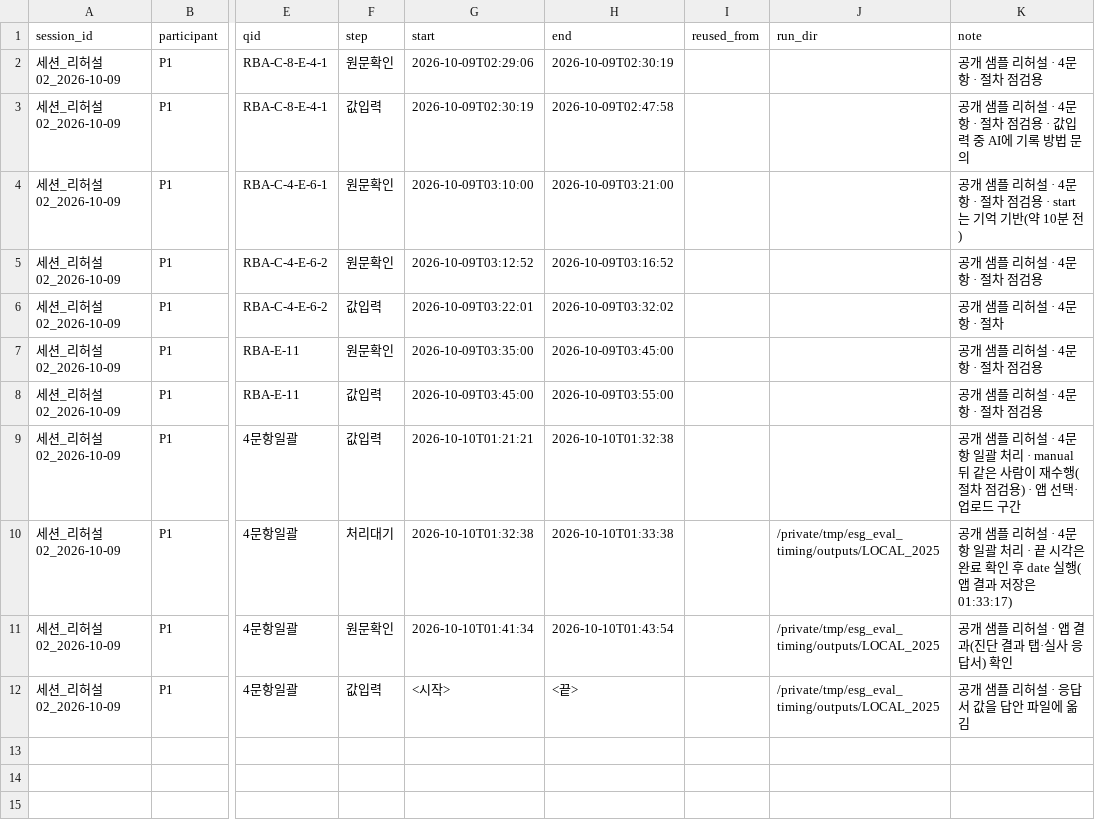
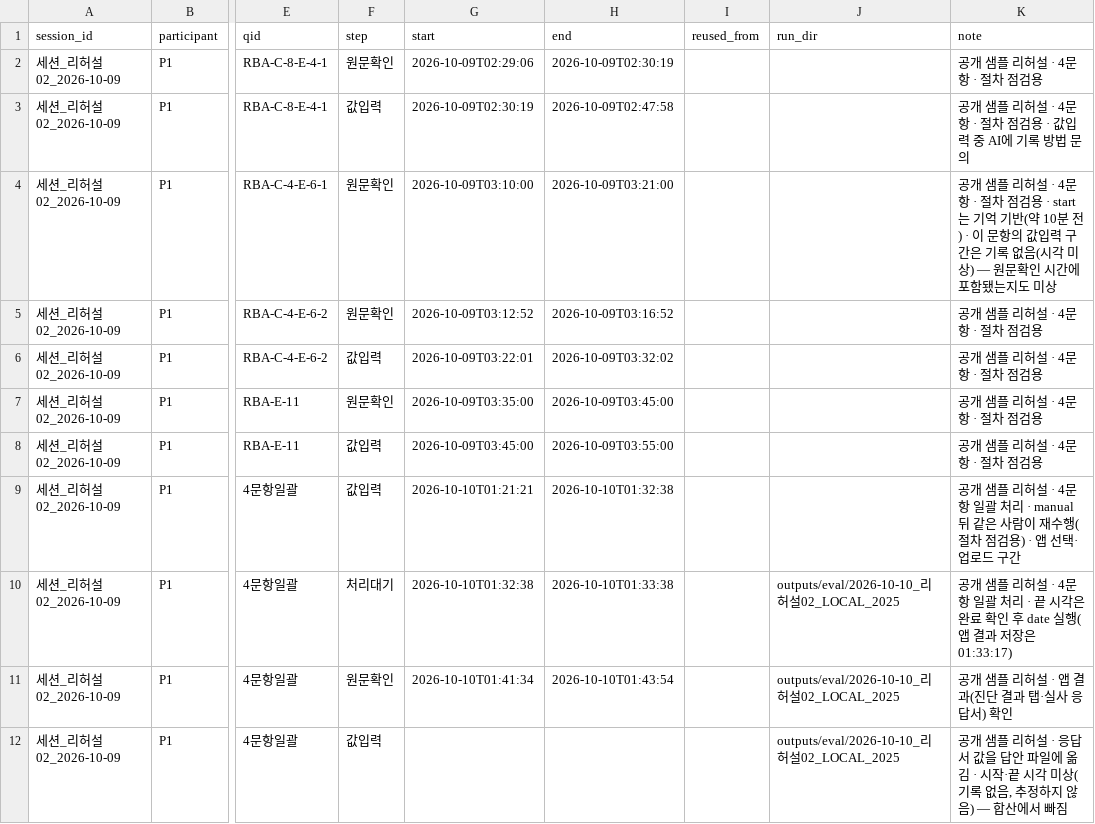
Before and after one commit to calix070924-wq/ESGenie, a CSV file: data/eval/worklog/세션_리허설02_2026-10-09.csv, drawn as a sheet; only a part is shown, gaps mark what is left out; the diff names each change by its address in the sheet, - before the commit and + after, or states it on an @@ line.

```diff
--- a/data/eval/worklog/세션_리허설02_2026-10-09.csv
+++ b/data/eval/worklog/세션_리허설02_2026-10-09.csv
-K4 (note): …분 전)
+K4 (note): …분 전) · 이 문항의 값입력 구간은 기록 없음(시각 미상) — 원문확인 시간에 포함됐는지도 미상
-K6 (note): 공개 샘플 리허설 · 4문항 · 절차
+K6 (note): 공개 샘플 리허설 · 4문항 · 절차 점검용
-J10:J12 (run_dir): /private/tmp/esg_eval_timing/outputs/LOCAL_2025
+J10:J12 (run_dir): outputs/eval/2026-10-10_리허설02_LOCAL_2025
-G12 (start): <시작>
+G12 (start): (empty)
-H12 (end): <끝>
+H12 (end): (empty)
-K12 (note): …에 옮김
+K12 (note): …에 옮김 · 시작·끝 시각 미상(기록 없음, 추정하지 않음) — 합산에서 빠짐
```
Also changed, not shown: data/eval/rehearsal_answers/세션_리허설02_2026-10-09.csv.
